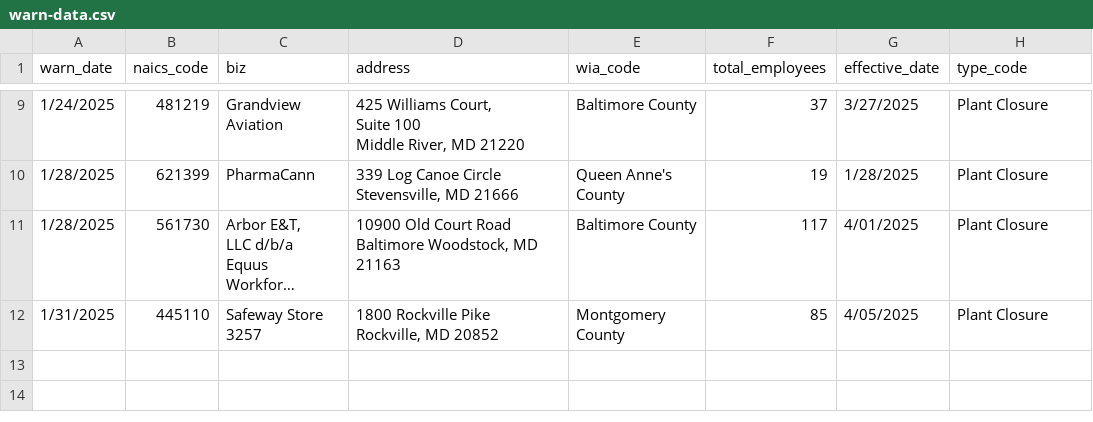
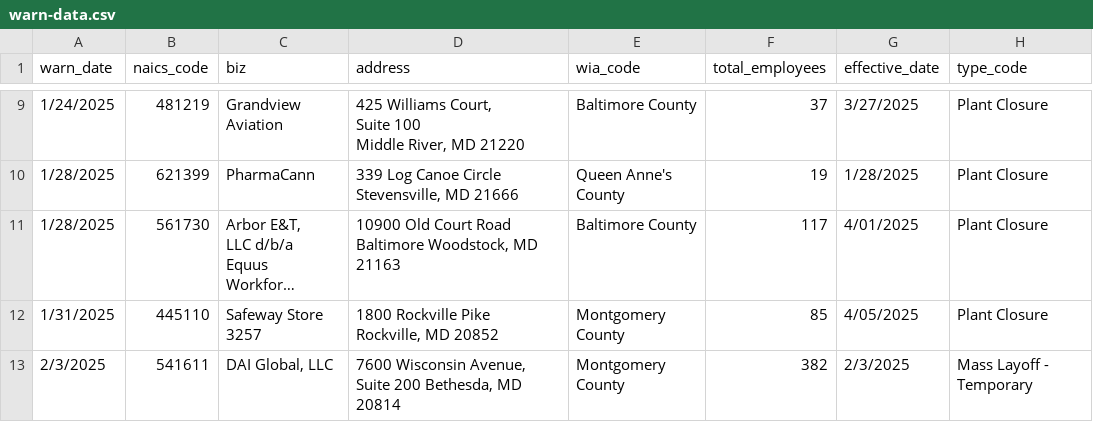
Before and after one commit to palewire/my-first-github-scraper, a CSV file: warn-data.csv, drawn as a sheet; only a part is shown, gaps mark what is left out; long unchanged cells end in …; the diff names each change by its address in the sheet, - before the commit and + after, or states it on an @@ line.

```diff
--- a/warn-data.csv
+++ b/warn-data.csv
+row 13: 2/3/2025 | 541611 | DAI Global, LLC | 7600 Wisconsin Avenue, Suite 200 Bethesda, MD 20814 | Montgomery County | 382 | 2/3/2025 | Mass Layoff - Temporary
```
